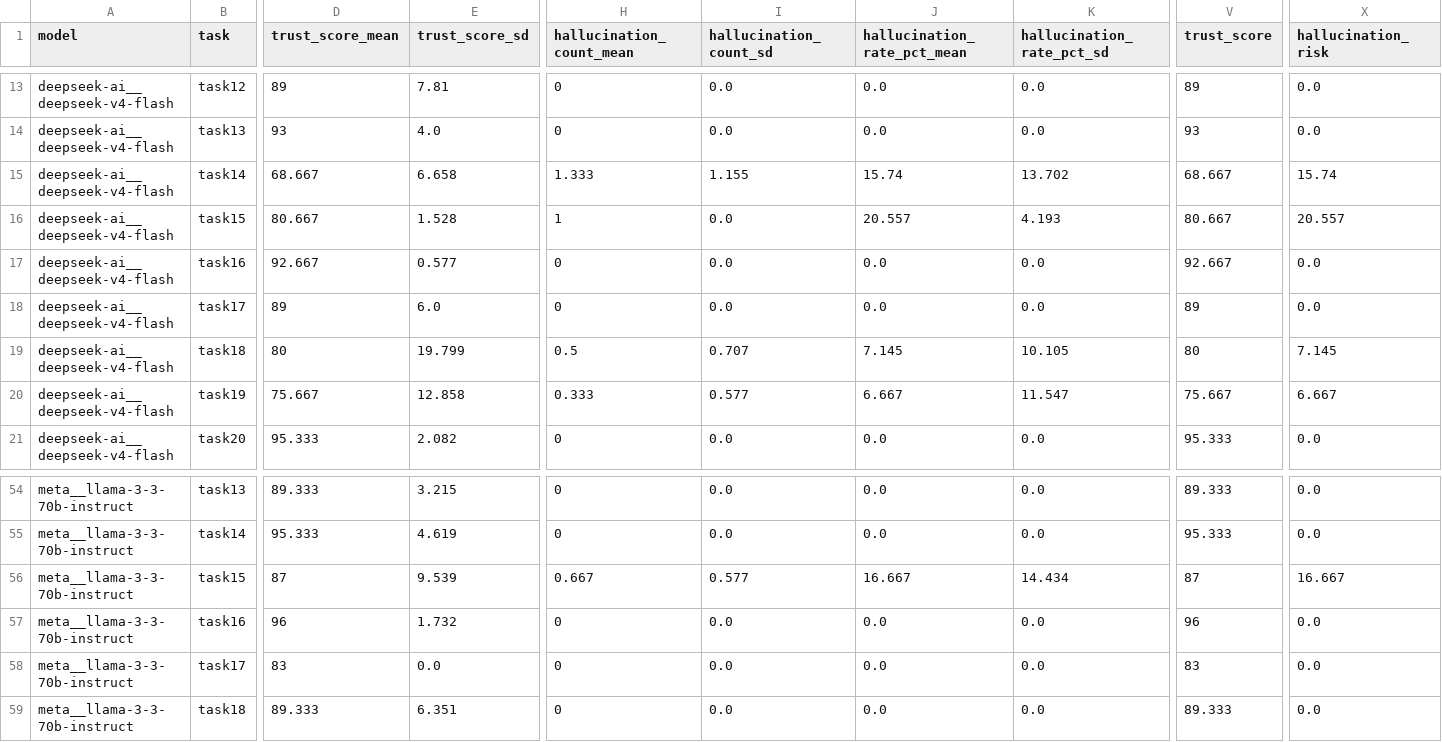
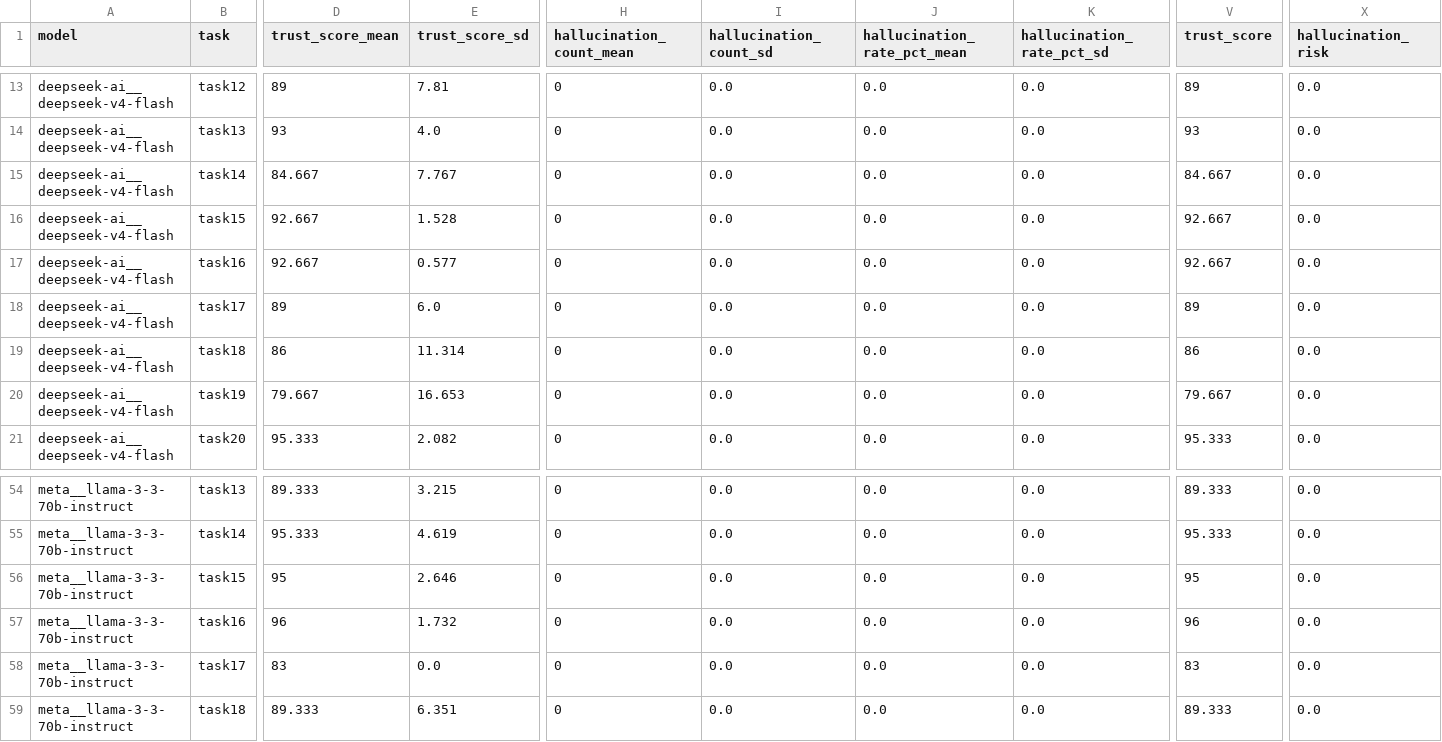
Before and after one commit to kasmya/KYRION, a CSV file: research/data/results.csv, drawn as a sheet; only a part is shown, gaps mark what is left out; the diff covers the shown part only; the diff names each change by its address in the sheet, - before the commit and + after, or states it on an @@ line.

Commit message:
Final locked dataset: 5 models, 290 runs, F1=1.0, oracle extended

```diff
--- a/research/data/results.csv
+++ b/research/data/results.csv
-D15 (trust_score_mean): 68.667
+D15 (trust_score_mean): 84.667
-E15 (trust_score_sd): 6.658
+E15 (trust_score_sd): 7.767
-H15 (hallucination_count_mean): 1.333
+H15 (hallucination_count_mean): 0
-I15 (hallucination_count_sd): 1.155
+I15 (hallucination_count_sd): 0.0
-J15 (hallucination_rate_pct_mean): 15.74
+J15 (hallucination_rate_pct_mean): 0.0
-K15 (hallucination_rate_pct_sd): 13.702
+K15 (hallucination_rate_pct_sd): 0.0
-V15 (trust_score): 68.667
+V15 (trust_score): 84.667
-X15 (hallucination_risk): 15.74
+X15 (hallucination_risk): 0.0
-D16 (trust_score_mean): 80.667
+D16 (trust_score_mean): 92.667
-H16 (hallucination_count_mean): 1
+H16 (hallucination_count_mean): 0
-J16 (hallucination_rate_pct_mean): 20.557
+J16 (hallucination_rate_pct_mean): 0.0
-K16 (hallucination_rate_pct_sd): 4.193
+K16 (hallucination_rate_pct_sd): 0.0
-V16 (trust_score): 80.667
+V16 (trust_score): 92.667
-X16 (hallucination_risk): 20.557
+X16 (hallucination_risk): 0.0
-D19 (trust_score_mean): 80
+D19 (trust_score_mean): 86
-E19 (trust_score_sd): 19.799
+E19 (trust_score_sd): 11.314
-H19 (hallucination_count_mean): 0.5
+H19 (hallucination_count_mean): 0
-I19 (hallucination_count_sd): 0.707
+I19 (hallucination_count_sd): 0.0
-J19 (hallucination_rate_pct_mean): 7.145
+J19 (hallucination_rate_pct_mean): 0.0
-K19 (hallucination_rate_pct_sd): 10.105
+K19 (hallucination_rate_pct_sd): 0.0
-V19 (trust_score): 80
+V19 (trust_score): 86
-X19 (hallucination_risk): 7.145
+X19 (hallucination_risk): 0.0
-D20 (trust_score_mean): 75.667
+D20 (trust_score_mean): 79.667
-E20 (trust_score_sd): 12.858
+E20 (trust_score_sd): 16.653
-H20 (hallucination_count_mean): 0.333
+H20 (hallucination_count_mean): 0
-I20 (hallucination_count_sd): 0.577
+I20 (hallucination_count_sd): 0.0
-J20 (hallucination_rate_pct_mean): 6.667
+J20 (hallucination_rate_pct_mean): 0.0
-K20 (hallucination_rate_pct_sd): 11.547
+K20 (hallucination_rate_pct_sd): 0.0
-V20 (trust_score): 75.667
+V20 (trust_score): 79.667
-X20 (hallucination_risk): 6.667
+X20 (hallucination_risk): 0.0
-D56 (trust_score_mean): 87
+D56 (trust_score_mean): 95
-E56 (trust_score_sd): 9.539
+E56 (trust_score_sd): 2.646
-H56 (hallucination_count_mean): 0.667
+H56 (hallucination_count_mean): 0
-I56 (hallucination_count_sd): 0.577
+I56 (hallucination_count_sd): 0.0
-J56 (hallucination_rate_pct_mean): 16.667
+J56 (hallucination_rate_pct_mean): 0.0
-K56 (hallucination_rate_pct_sd): 14.434
+K56 (hallucination_rate_pct_sd): 0.0
-V56 (trust_score): 87
+V56 (trust_score): 95
-X56 (hallucination_risk): 16.667
+X56 (hallucination_risk): 0.0
```
Also changed, not shown: 138 edited cells elsewhere in this file, research/data/results_runs.csv, research/data/smell_breakdown.csv, 9 other files.
